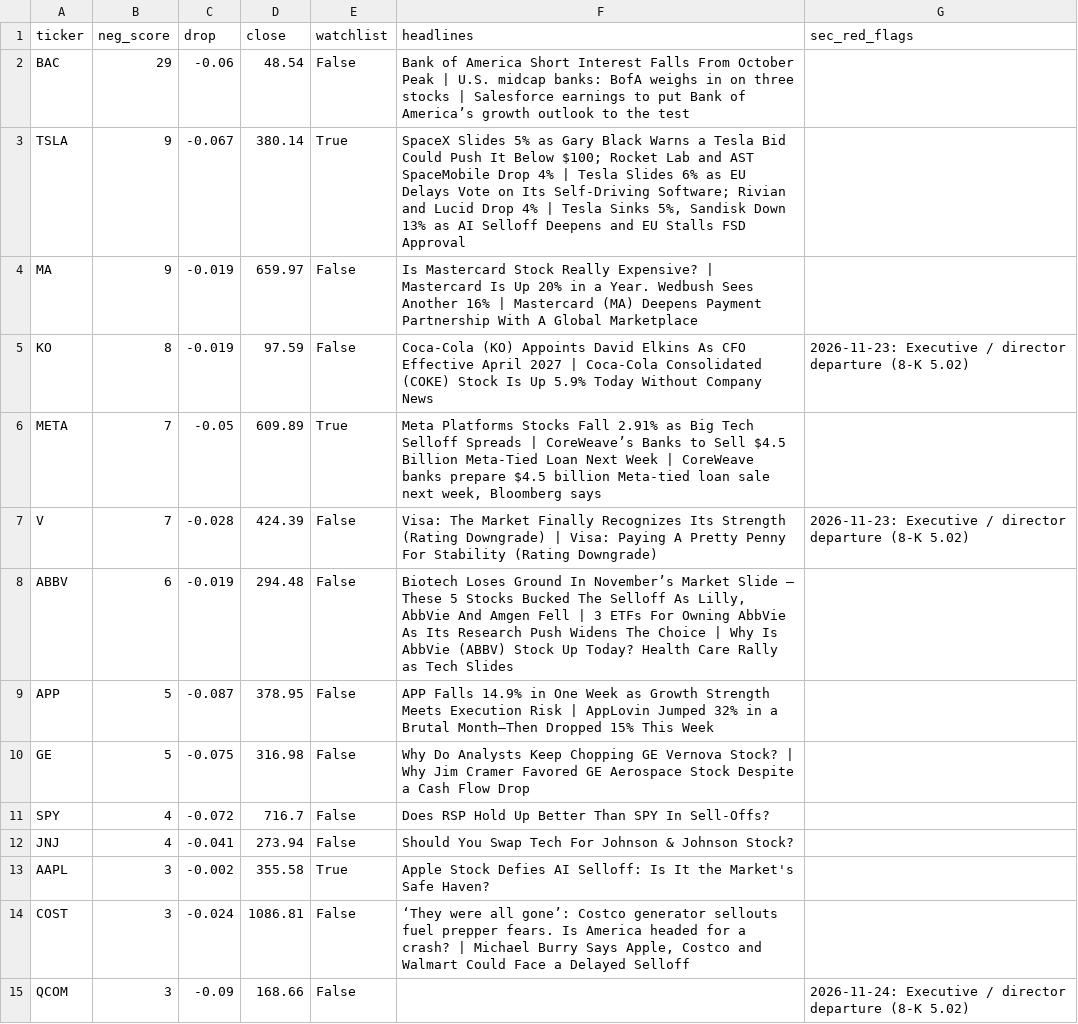
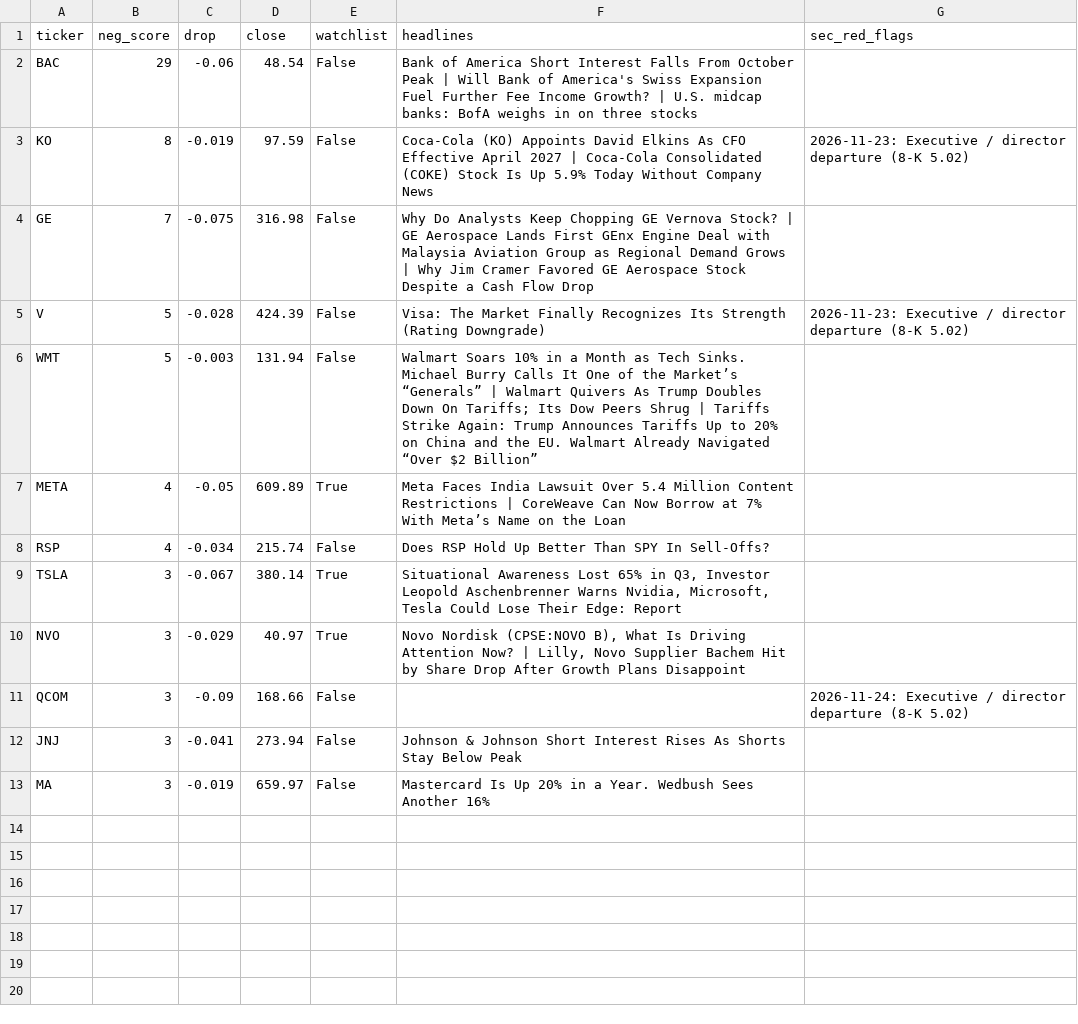
Before and after one commit to Alma11-22/duck-capital, a CSV file: reports/2026-11-25-warnings.csv, drawn as a sheet.

```diff
--- a/reports/2026-11-25-warnings.csv
+++ b/reports/2026-11-25-warnings.csv
@@ -1,15 +1,13 @@
 ticker,neg_score,drop,close,watchlist,headlines,sec_red_flags
-BAC,29,-0.06,48.54,False,Bank of America Short Interest Falls From October Peak | U.S. midcap banks: BofA weighs in on three stocks | Salesforce earnings to put Bank of America’s growth outlook to the test,
-TSLA,9,-0.067,380.14,True,"SpaceX Slides 5% as Gary Black Warns a Tesla Bid Could Push It Below $100; Rocket Lab and AST SpaceMobile Drop 4% | Tesla Slides 6% as EU Delays Vote on Its Self-Driving Software; Rivian and Lucid Drop 4% | Tesla Sinks 5%, Sandisk Down 13% as AI Selloff Deepens and EU Stalls FSD Approval",
-MA,9,-0.019,659.97,False,Is Mastercard Stock Really Expensive? | Mastercard Is Up 20% in a Year. Wedbush Sees Another 16% | Mastercard (MA) Deepens Payment Partnership With A Global Marketplace,
+BAC,29,-0.06,48.54,False,Bank of America Short Interest Falls From October Peak | Will Bank of America's Swiss Expansion Fuel Further Fee Income Growth? | U.S. midcap banks: BofA weighs in on three stocks,
 KO,8,-0.019,97.59,False,Coca-Cola (KO) Appoints David Elkins As CFO Effective April 2027 | Coca-Cola Consolidated (COKE) Stock Is Up 5.9% Today Without Company News,2026-11-23: Executive / director departure (8-K 5.02)
-META,7,-0.05,609.89,True,"Meta Platforms Stocks Fall 2.91% as Big Tech Selloff Spreads | CoreWeave’s Banks to Sell $4.5 Billion Meta-Tied Loan Next Week | CoreWeave banks prepare $4.5 billion Meta-tied loan sale next week, Bloomberg says",
-V,7,-0.028,424.39,False,Visa: The Market Finally Recognizes Its Strength (Rating Downgrade) | Visa: Paying A Pretty Penny For Stability (Rating Downgrade),2026-11-23: Executive / director departure (8-K 5.02)
-ABBV,6,-0.019,294.48,False,"Biotech Loses Ground In November’s Market Slide — These 5 Stocks Bucked The Selloff As Lilly, AbbVie And Amgen Fell | 3 ETFs For Owning AbbVie As Its Research Push Widens The Choice | Why Is AbbVie (ABBV) Stock Up Today? Health Care Rally as Tech Slides",
-APP,5,-0.087,378.95,False,APP Falls 14.9% in One Week as Growth Strength Meets Execution Risk | AppLovin Jumped 32% in a Brutal Month—Then Dropped 15% This Week,
-GE,5,-0.075,316.98,False,Why Do Analysts Keep Chopping GE Vernova Stock? | Why Jim Cramer Favored GE Aerospace Stock Despite a Cash Flow Drop,
-SPY,4,-0.072,716.7,False,Does RSP Hold Up Better Than SPY In Sell-Offs?,
-JNJ,4,-0.041,273.94,False,Should You Swap Tech For Johnson & Johnson Stock?,
-AAPL,3,-0.002,355.58,True,Apple Stock Defies AI Selloff: Is It the Market's Safe Haven?,
-COST,3,-0.024,1086.81,False,"‘They were all gone’: Costco generator sellouts fuel prepper fears. Is America headed for a crash? | Michael Burry Says Apple, Costco and Walmart Could Face a Delayed Selloff",
+GE,7,-0.075,316.98,False,Why Do Analysts Keep Chopping GE Vernova Stock? | GE Aerospace Lands First GEnx Engine Deal with Malaysia Aviation Group as Regional Demand Grows | Why Jim Cramer Favored GE Aerospace Stock Despite a Cash Flow Drop,
+V,5,-0.028,424.39,False,Visa: The Market Finally Recognizes Its Strength (Rating Downgrade),2026-11-23: Executive / director departure (8-K 5.02)
+WMT,5,-0.003,131.94,False,Walmart Soars 10% in a Month as Tech Sinks. Michael Burry Calls It One of the Market’s “Generals” | Walmart Quivers As Trump Doubles Down On Tariffs; Its Dow Peers Shrug | Tariffs Strike Again: Trump Announces Tariffs Up to 20% on China and the EU. Walmart Already Navigated “Over $2 Billion”,
+META,4,-0.05,609.89,True,Meta Faces India Lawsuit Over 5.4 Million Content Restrictions | CoreWeave Can Now Borrow at 7% With Meta’s Name on the Loan,
+RSP,4,-0.034,215.74,False,Does RSP Hold Up Better Than SPY In Sell-Offs?,
+TSLA,3,-0.067,380.14,True,"Situational Awareness Lost 65% in Q3, Investor Leopold Aschenbrenner Warns Nvidia, Microsoft, Tesla Could Lose Their Edge: Report",
+NVO,3,-0.029,40.97,True,"Novo Nordisk (CPSE:NOVO B), What Is Driving Attention Now? | Lilly, Novo Supplier Bachem Hit by Share Drop After Growth Plans Disappoint",
 QCOM,3,-0.09,168.66,False,,2026-11-24: Executive / director departure (8-K 5.02)
+JNJ,3,-0.041,273.94,False,Johnson & Johnson Short Interest Rises As Shorts Stay Below Peak,
+MA,3,-0.019,659.97,False,Mastercard Is Up 20% in a Year. Wedbush Sees Another 16%,
```
Also changed, not shown: data/paper_portfolio.csv, reports/2026-11-25-before-the-move.csv, 5 other files.
